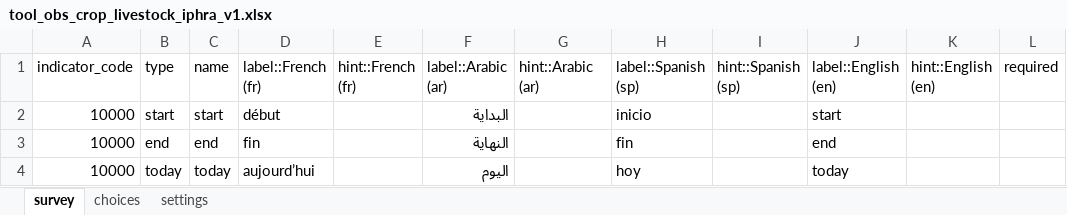
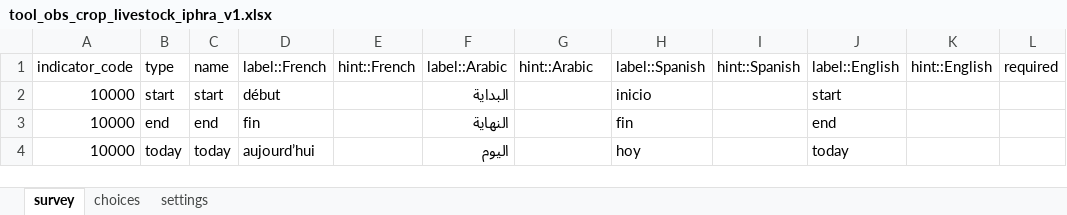
Before and after one commit to SaeedR1987/public_health_resources, an Excel workbook: inst/resources/tool_obs_crop_livestock_iphra_v1.xlsx, sheet survey, drawn as a sheet; only a part is shown; values as stored, in another font and other column widths than the file's, no cell formats; conditional formats not drawn; the diff names each change by its address in the sheet, - before the commit and + after, or states it on an @@ line.

```diff
--- a/inst/resources/tool_obs_crop_livestock_iphra_v1.xlsx (sheet survey)
+++ b/inst/resources/tool_obs_crop_livestock_iphra_v1.xlsx (sheet survey)
-D1: label::French (fr)
+D1: label::French
-E1: hint::French (fr)
+E1: hint::French
-F1: label::Arabic (ar)
+F1: label::Arabic
-G1: hint::Arabic (ar)
+G1: hint::Arabic
-H1: label::Spanish (sp)
+H1: label::Spanish
-I1: hint::Spanish (sp)
+I1: hint::Spanish
-J1: label::English (en)
+J1: label::English
-K1: hint::English (en)
+K1: hint::English
```
Also changed, not shown: sheet choices, sheet settings, cell formats, inst/resources/tool_household_iphra_v2.xlsx, inst/resources/tool_kii_community_iphra_v2.xlsx, 23 other files.
